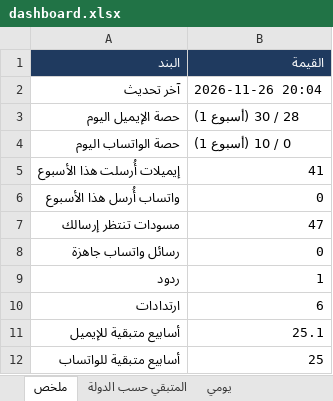
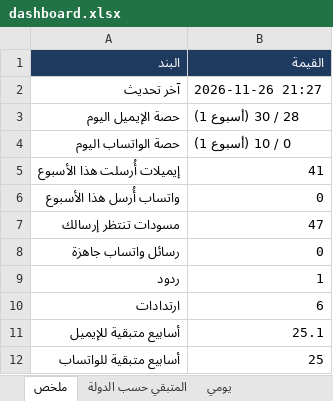
Before and after one commit to apptawfeer-blip/Job-application-11, an Excel workbook: output/dashboard.xlsx, sheet ملخص, drawn as a sheet; values as stored, in another font and other column widths than the file's, no borders; the diff names each change by its address in the sheet, - before the commit and + after, or states it on an @@ line.

```diff
--- a/output/dashboard.xlsx (sheet ملخص)
+++ b/output/dashboard.xlsx (sheet ملخص)
-B2 (القيمة): 2026-11-26 20:04
+B2 (القيمة): 2026-11-26 21:27
```
Also changed, not shown: 7 other files.
